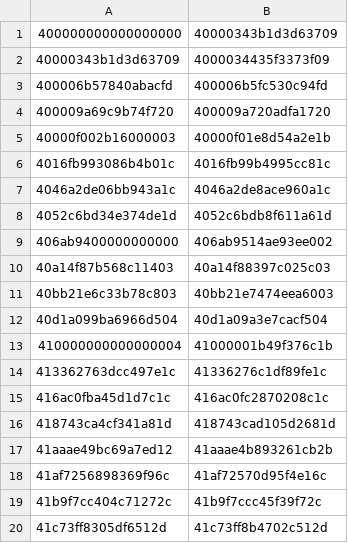
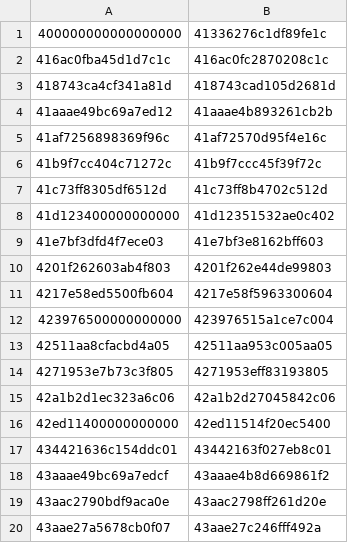
Before and after one commit to eharmanli/cocopilot-csv, a CSV file: src/main/java/ranges_4.csv, drawn as a sheet; only a part is shown; the shorter side is filled out with more unchanged rows.

```diff
--- a/src/main/java/ranges_4.csv
+++ b/src/main/java/ranges_4.csv
@@ -1,15 +1,2 @@
-400000000000000000,40000343b1d3d63709
-40000343b1d3d63709,4000034435f3373f09
-400006b57840abacfd,400006b5fc530c94fd
-400009a69c9b74f720,400009a720adfa1720
-40000f002b16000003,40000f01e8d54a2e1b
-4016fb993086b4b01c,4016fb99b4995cc81c
-4046a2de06bb943a1c,4046a2de8ace960a1c
-4052c6bd34e374de1d,4052c6bdb8f611a61d
-406ab9400000000000,406ab9514ae93ee002
-40a14f87b568c11403,40a14f88397c025c03
-40bb21e6c33b78c803,40bb21e7474eea6003
-40d1a099ba6966d504,40d1a09a3e7cacf504
-410000000000000004,41000001b49f376c1b
-413362763dcc497e1c,41336276c1df89fe1c
+400000000000000000,41336276c1df89fe1c
 416ac0fba45d1d7c1c,416ac0fc2870208c1c
```
Also changed, not shown: src/main/java/ranges_5.csv, 1 other file.
